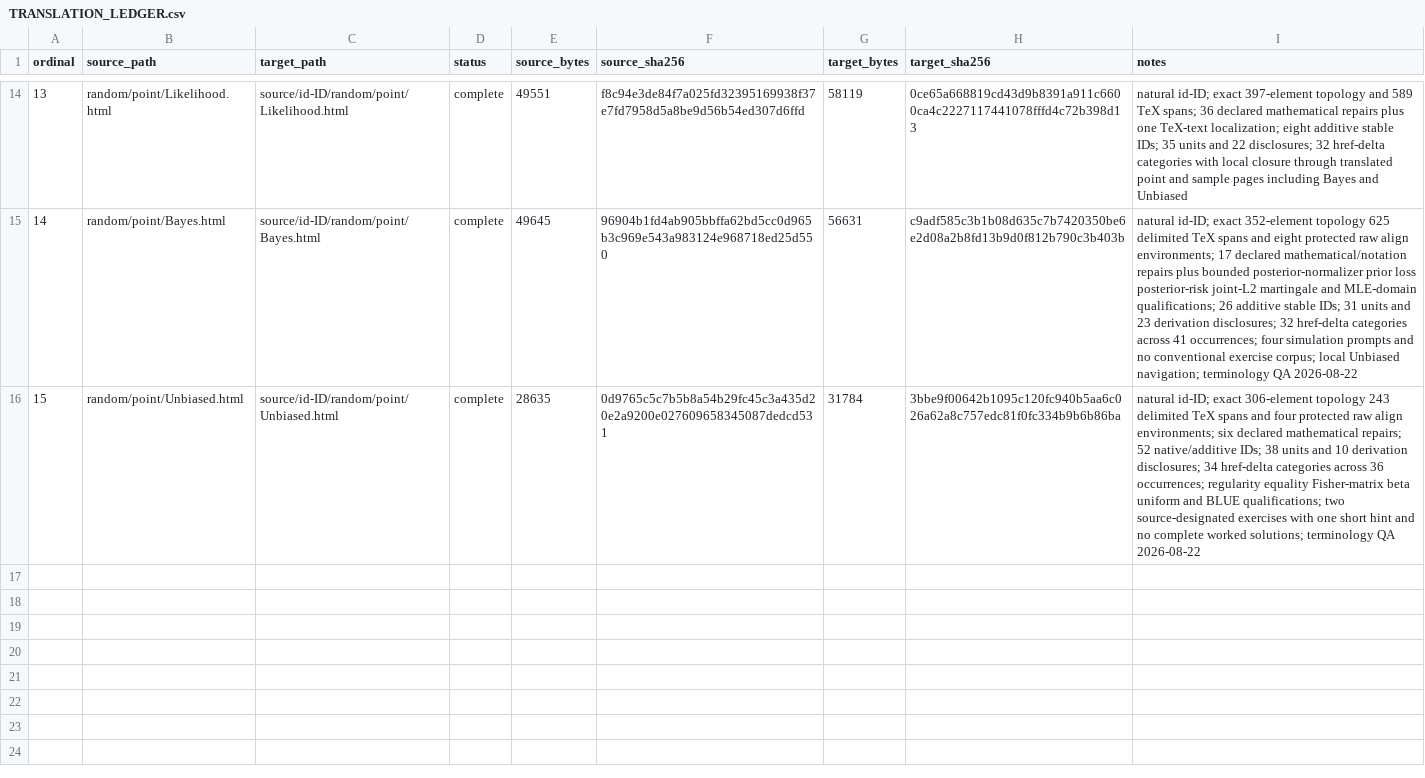
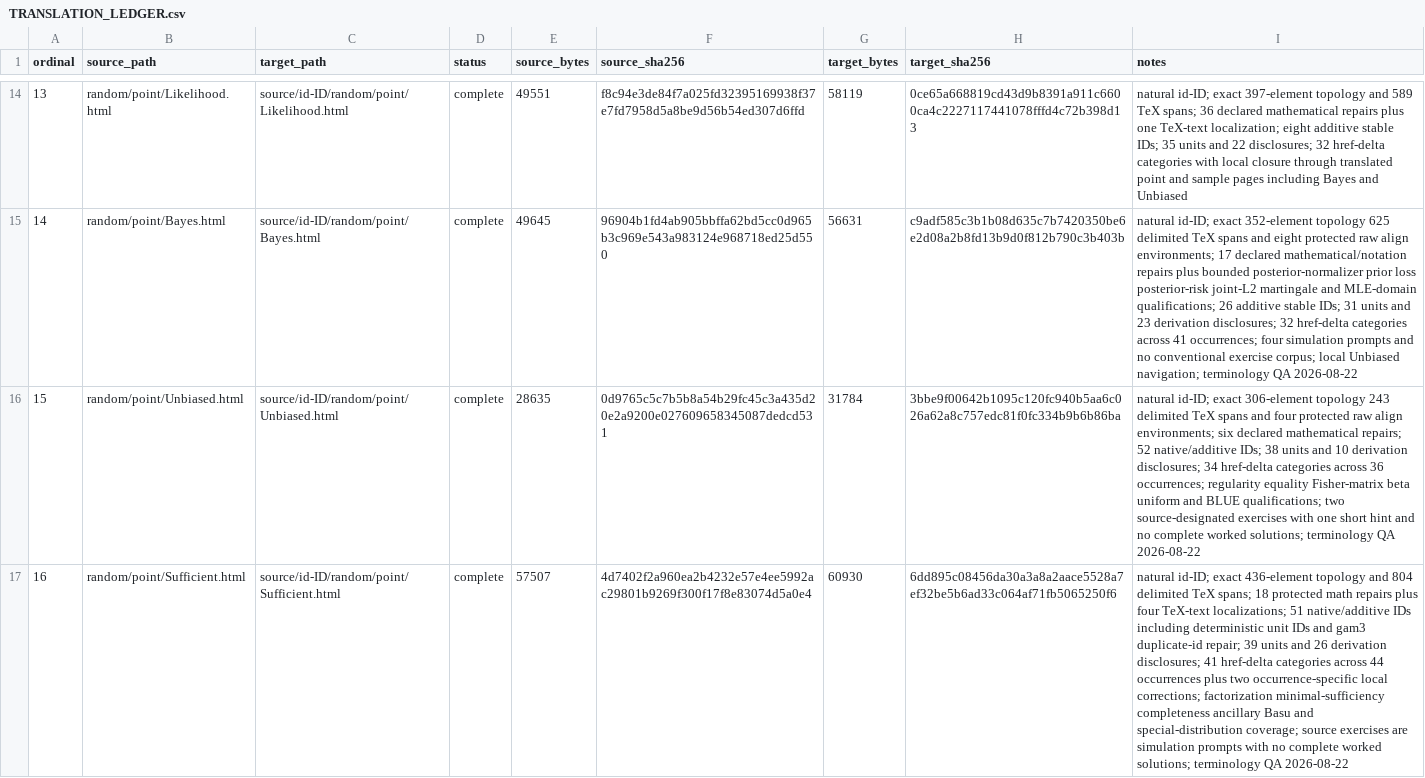
Before and after one commit to KokunoYumeto/mathematical-statistics-id, a CSV file: 00_control/TRANSLATION_LEDGER.csv, drawn as a sheet; only a part is shown, gaps mark what is left out; the diff names each change by its address in the sheet, - before the commit and + after, or states it on an @@ line.

```diff
--- a/00_control/TRANSLATION_LEDGER.csv
+++ b/00_control/TRANSLATION_LEDGER.csv
+row 17: 16 | random/point/Sufficient.html | source/id-ID/random/point/Sufficient.html | complete | 57507 | 4d7402f2a960ea2b4232e57e4ee5992ac29801b9269f300f17f8e83074d5a0e4 | 60930 | 6dd895c08456da30a3a8a2aace5528a7ef32be5b6ad33c064af71fb5065250f6 | natural id-ID; exact 436-element topology and 804 delimited TeX spans; 18 protected math repairs plus four TeX-text localizations; 51 native/additive IDs including deterministic unit IDs and gam3 duplicate-id repair; 39 units and 26 derivation disclosures; 41 href-delta categories across 44 occurrences plus two occurrence-specific local corrections; factorization minimal-sufficiency completeness ancillary Basu and special-distribution coverage; source exercises are simulation prompts with no complete worked solutions; terminology QA 2026-08-22
```
Also changed, not shown: build/FIRST_UNIT_MANIFEST.csv, 22 other files.
